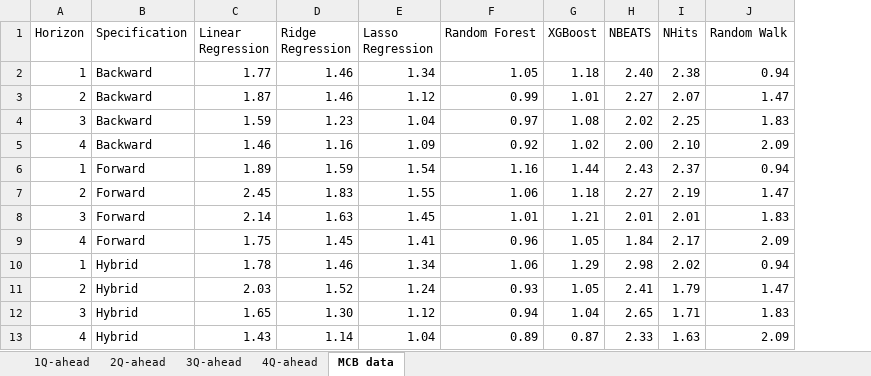
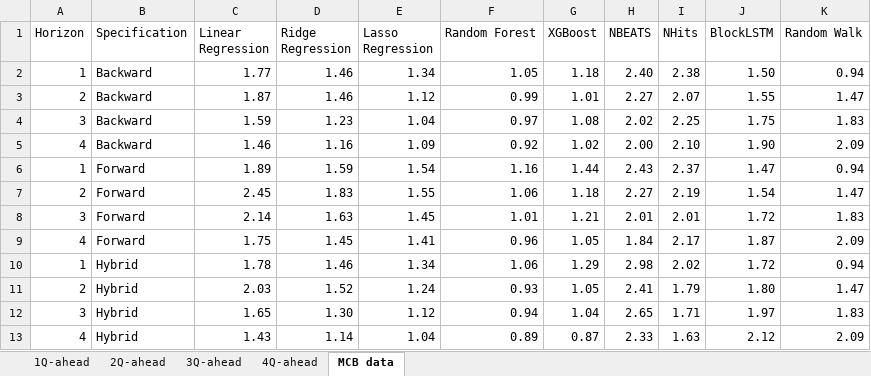
Before and after one commit to a0pawar/Explainable-ML-Git, an Excel workbook: Results.xlsx, sheet MCB data, drawn as a sheet; values as stored, in another font and other column widths than the file's, no borders; the diff names each change by its address in the sheet, - before the commit and + after, or states it on an @@ line.

```diff
--- a/Results.xlsx (sheet MCB data)
+++ b/Results.xlsx (sheet MCB data)
+column J (BlockLSTM), rows 2-13: 1.50 | 1.55 | 1.75 | 1.90 | 1.47 | 1.54 | 1.72 | 1.87 | 1.72 | 1.80 | 1.97 | 2.12
```
Also changed, not shown: sheet 4Q-ahead, sheet 3Q-ahead, sheet 2Q-ahead, sheet 1Q-ahead, 3 other files.
